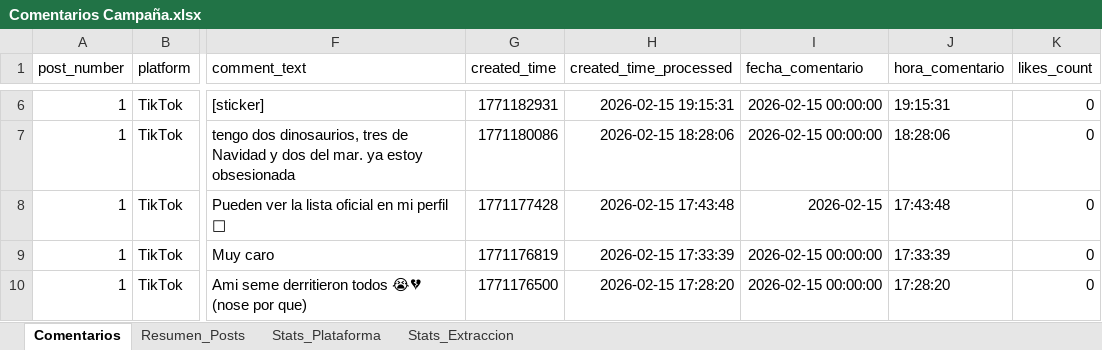
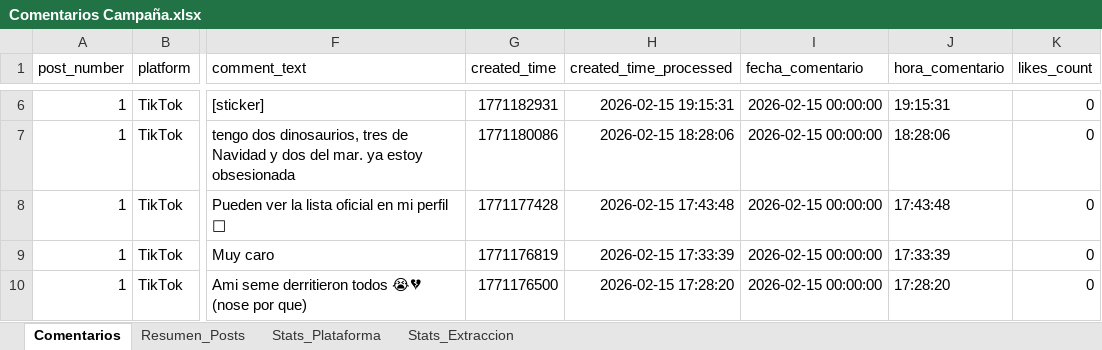
Before and after one commit to sociallisteningalpina-lang/prueba, an Excel workbook: Comentarios Campaña.xlsx, sheet Comentarios, drawn as a sheet; only a part is shown, gaps mark what is left out; values as stored, in another font and other column widths than the file's, no borders; the diff names each change by its address in the sheet, - before the commit and + after, or states it on an @@ line.

```diff
--- a/Comentarios Campaña.xlsx (sheet Comentarios)
+++ b/Comentarios Campaña.xlsx (sheet Comentarios)
-I8 (fecha_comentario): 2026-02-15
+I8 (fecha_comentario): 2026-02-15 00:00:00
```
